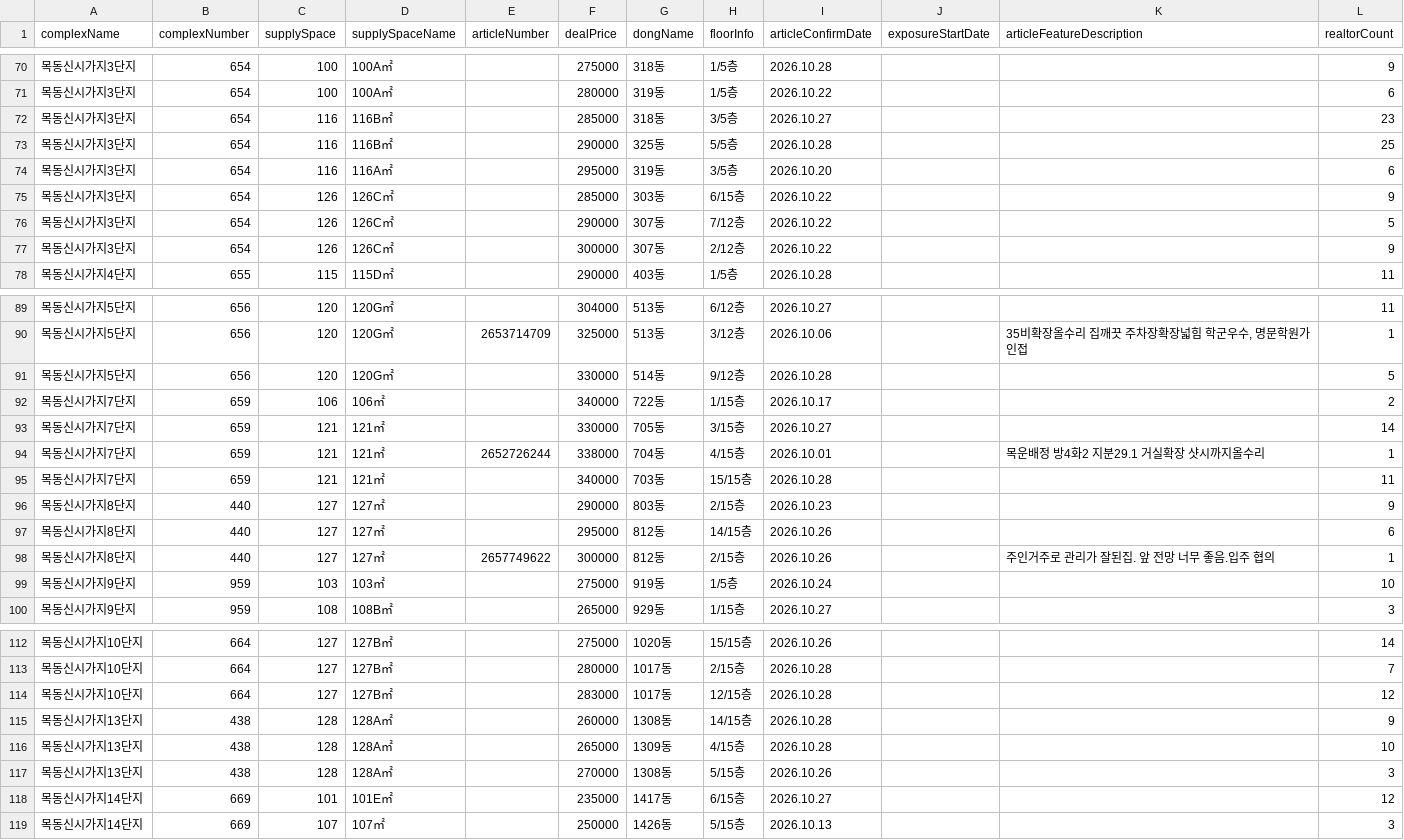
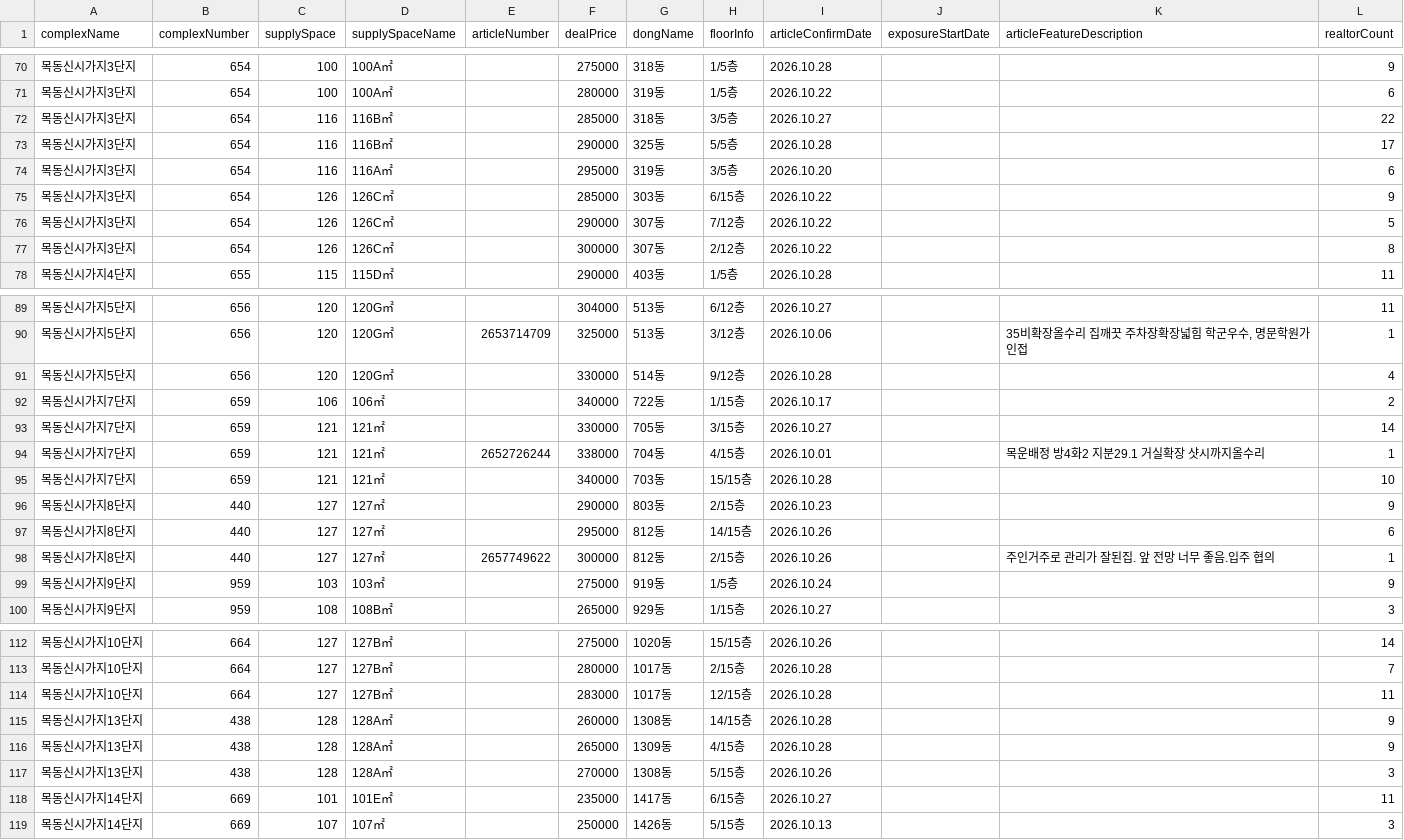
Before and after one commit to hamdongsoo0705/real_estate, a CSV file: data/latest.csv, drawn as a sheet; only a part is shown, gaps mark what is left out; the diff covers the shown part only.

```diff
--- a/data/latest.csv
+++ b/data/latest.csv
@@ -71,4 +71,4 @@
 목동신시가지3단지,654,100,100A㎡,,280000,319동,1/5층,2026.10.22,,,6
-목동신시가지3단지,654,116,116B㎡,,285000,318동,3/5층,2026.10.27,,,23
-목동신시가지3단지,654,116,116B㎡,,290000,325동,5/5층,2026.10.28,,,25
+목동신시가지3단지,654,116,116B㎡,,285000,318동,3/5층,2026.10.27,,,22
+목동신시가지3단지,654,116,116B㎡,,290000,325동,5/5층,2026.10.28,,,17
 목동신시가지3단지,654,116,116A㎡,,295000,319동,3/5층,2026.10.20,,,6
@@ -76,3 +76,3 @@
 목동신시가지3단지,654,126,126C㎡,,290000,307동,7/12층,2026.10.22,,,5
-목동신시가지3단지,654,126,126C㎡,,300000,307동,2/12층,2026.10.22,,,9
+목동신시가지3단지,654,126,126C㎡,,300000,307동,2/12층,2026.10.22,,,8
 목동신시가지4단지,655,115,115D㎡,,290000,403동,1/5층,2026.10.28,,,11
@@ -90,3 +90,3 @@
 목동신시가지5단지,656,120,120G㎡,2653714709,325000,513동,3/12층,2026.10.06,,"35비확장올수리 집깨끗 주차장확장넓힘 학군우수, 명문학원가 인접",1
-목동신시가지5단지,656,120,120G㎡,,330000,514동,9/12층,2026.10.28,,,5
+목동신시가지5단지,656,120,120G㎡,,330000,514동,9/12층,2026.10.28,,,4
 목동신시가지7단지,659,106,106㎡,,340000,722동,1/15층,2026.10.17,,,2
@@ -94,3 +94,3 @@
 목동신시가지7단지,659,121,121㎡,2652726244,338000,704동,4/15층,2026.10.01,,목운배정 방4화2 지분29.1 거실확장 샷시까지올수리,1
-목동신시가지7단지,659,121,121㎡,,340000,703동,15/15층,2026.10.28,,,11
+목동신시가지7단지,659,121,121㎡,,340000,703동,15/15층,2026.10.28,,,10
 목동신시가지8단지,440,127,127㎡,,290000,803동,2/15층,2026.10.23,,,9
@@ -98,3 +98,3 @@
 목동신시가지8단지,440,127,127㎡,2657749622,300000,812동,2/15층,2026.10.26,,주인거주로 관리가 잘된집. 앞 전망 너무 좋음.입주 협의,1
-목동신시가지9단지,959,103,103㎡,,275000,919동,1/5층,2026.10.24,,,10
+목동신시가지9단지,959,103,103㎡,,275000,919동,1/5층,2026.10.24,,,9
 목동신시가지9단지,959,108,108B㎡,,265000,929동,1/15층,2026.10.27,,,3
@@ -113,7 +113,7 @@
 목동신시가지10단지,664,127,127B㎡,,280000,1017동,2/15층,2026.10.28,,,7
-목동신시가지10단지,664,127,127B㎡,,283000,1017동,12/15층,2026.10.28,,,12
+목동신시가지10단지,664,127,127B㎡,,283000,1017동,12/15층,2026.10.28,,,11
 목동신시가지13단지,438,128,128A㎡,,260000,1308동,14/15층,2026.10.28,,,9
-목동신시가지13단지,438,128,128A㎡,,265000,1309동,4/15층,2026.10.28,,,10
+목동신시가지13단지,438,128,128A㎡,,265000,1309동,4/15층,2026.10.28,,,9
 목동신시가지13단지,438,128,128A㎡,,270000,1308동,5/15층,2026.10.26,,,3
-목동신시가지14단지,669,101,101E㎡,,235000,1417동,6/15층,2026.10.27,,,12
+목동신시가지14단지,669,101,101E㎡,,235000,1417동,6/15층,2026.10.27,,,11
 목동신시가지14단지,669,107,107㎡,,250000,1426동,5/15층,2026.10.13,,,3
```
Also changed, not shown: 4 moved rows and 33 edited cells elsewhere in this file.
